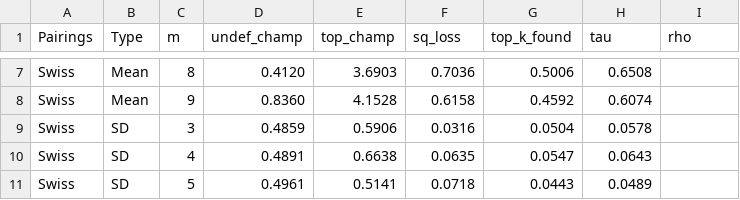
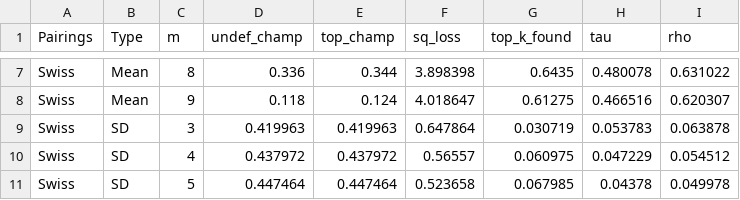
Before and after one commit to stillmatic/tournaments, a CSV file: data/results2.csv, drawn as a sheet; only a part is shown, gaps mark what is left out; the diff covers the shown part only; the diff names each change by its address in the sheet, - before the commit and + after, or states it on an @@ line.

```diff
--- a/data/results2.csv
+++ b/data/results2.csv
-D7 (undef_champ): 0.4120
+D7 (undef_champ): 0.336
-E7 (top_champ): 3.6903
+E7 (top_champ): 0.344
-F7 (sq_loss): 0.7036
+F7 (sq_loss): 3.898398
-G7 (top_k_found): 0.5006
+G7 (top_k_found): 0.6435
-H7 (tau): 0.6508
+H7 (tau): 0.480078
-I7 (rho): (empty)
+I7 (rho): 0.631022
-D8 (undef_champ): 0.8360
+D8 (undef_champ): 0.118
-E8 (top_champ): 4.1528
+E8 (top_champ): 0.124
-F8 (sq_loss): 0.6158
+F8 (sq_loss): 4.018647
-G8 (top_k_found): 0.4592
+G8 (top_k_found): 0.61275
-H8 (tau): 0.6074
+H8 (tau): 0.466516
-I8 (rho): (empty)
+I8 (rho): 0.620307
-D9 (undef_champ): 0.4859
+D9 (undef_champ): 0.419963
-E9 (top_champ): 0.5906
+E9 (top_champ): 0.419963
-F9 (sq_loss): 0.0316
+F9 (sq_loss): 0.647864
-G9 (top_k_found): 0.0504
+G9 (top_k_found): 0.030719
-H9 (tau): 0.0578
+H9 (tau): 0.053783
-I9 (rho): (empty)
+I9 (rho): 0.063878
-D10 (undef_champ): 0.4891
+D10 (undef_champ): 0.437972
-E10 (top_champ): 0.6638
+E10 (top_champ): 0.437972
-F10 (sq_loss): 0.0635
+F10 (sq_loss): 0.56557
-G10 (top_k_found): 0.0547
+G10 (top_k_found): 0.060975
-H10 (tau): 0.0643
+H10 (tau): 0.047229
-I10 (rho): (empty)
+I10 (rho): 0.054512
-D11 (undef_champ): 0.4961
+D11 (undef_champ): 0.447464
-E11 (top_champ): 0.5141
+E11 (top_champ): 0.447464
-F11 (sq_loss): 0.0718
+F11 (sq_loss): 0.523658
-G11 (top_k_found): 0.0443
+G11 (top_k_found): 0.067985
-H11 (tau): 0.0489
+H11 (tau): 0.04378
-I11 (rho): (empty)
+I11 (rho): 0.049978
```
Also changed, not shown: 54 edited cells elsewhere in this file, 6 other files.
